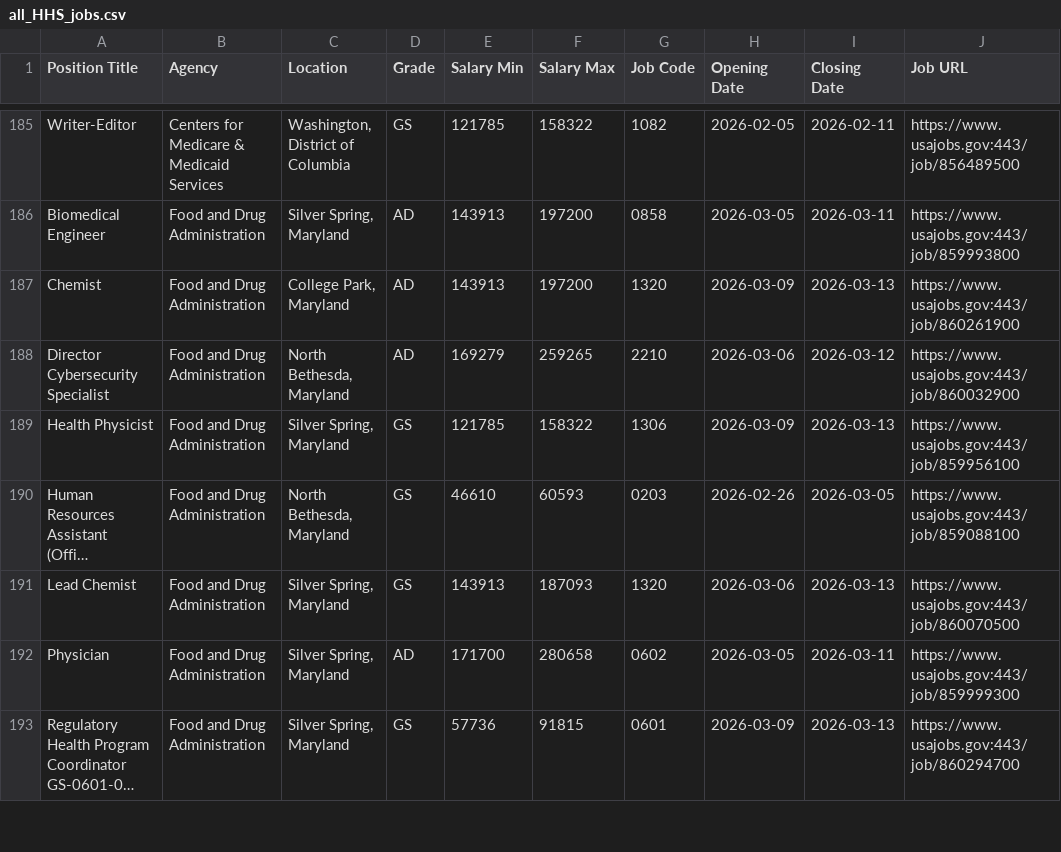
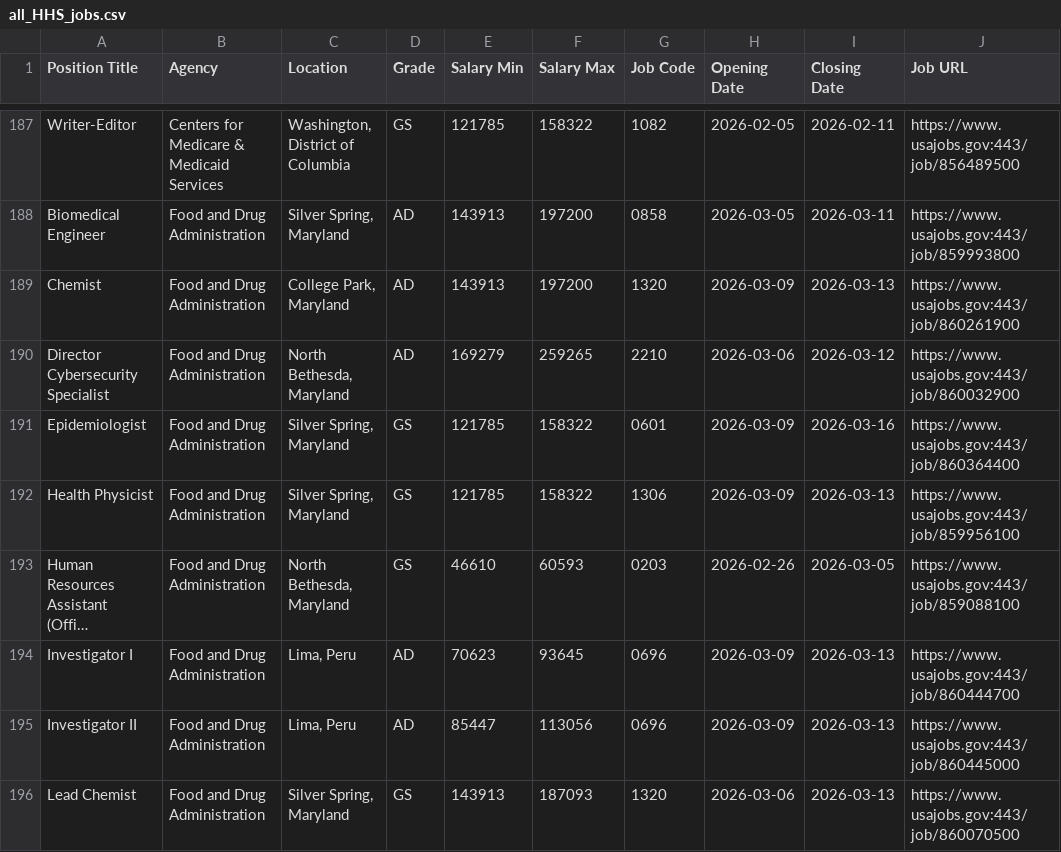
Before and after one commit to fartbagxp/fedjobs, a CSV file: data/raw/all_HHS_jobs.csv, drawn as a sheet; only a part is shown, gaps mark what is left out; the shorter side is filled out with more unchanged rows; long unchanged cells end in …; the diff covers the shown part only; the diff names each change by its address in the sheet, - before the commit and + after, or states it on an @@ line.

```diff
--- a/data/raw/all_HHS_jobs.csv
+++ b/data/raw/all_HHS_jobs.csv
+row 191: Epidemiologist | Food and Drug Administration | Silver Spring, Maryland | GS | 121785 | 158322 | 0601 | 2026-03-09 | 2026-03-16 | https://www.usajobs.gov:443/job/860364400
+row 194: Investigator I | Food and Drug Administration | Lima, Peru | AD | 70623 | 93645 | 0696 | 2026-03-09 | 2026-03-13 | https://www.usajobs.gov:443/job/860444700
+row 195: Investigator II | Food and Drug Administration | Lima, Peru | AD | 85447 | 113056 | 0696 | 2026-03-09 | 2026-03-13 | https://www.usajobs.gov:443/job/860445000
```
Also changed, not shown: 5 added rows elsewhere in this file, data/raw/all_2210_jobs.csv, data/raw/all_DoT_jobs.csv, 7 other files.
